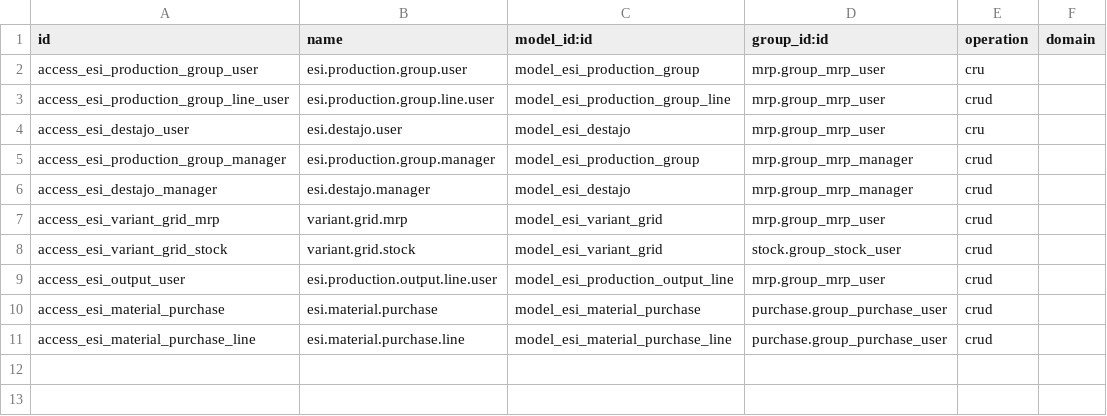
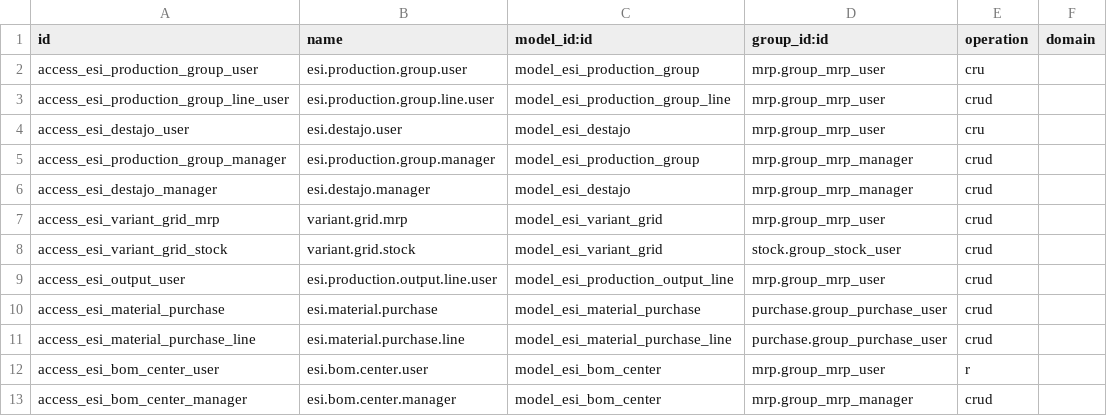
Before and after one commit to henrypaco2100/EsiOdoo20, a CSV file: esi_calzados_v20/security/ir.access.csv, drawn as a sheet; the diff names each change by its address in the sheet, - before the commit and + after, or states it on an @@ line.

```diff
--- a/esi_calzados_v20/security/ir.access.csv
+++ b/esi_calzados_v20/security/ir.access.csv
+row 12: access_esi_bom_center_user | esi.bom.center.user | model_esi_bom_center | mrp.group_mrp_user | r
+row 13: access_esi_bom_center_manager | esi.bom.center.manager | model_esi_bom_center | mrp.group_mrp_manager | crud
```
Also changed, not shown: 16 other files.
